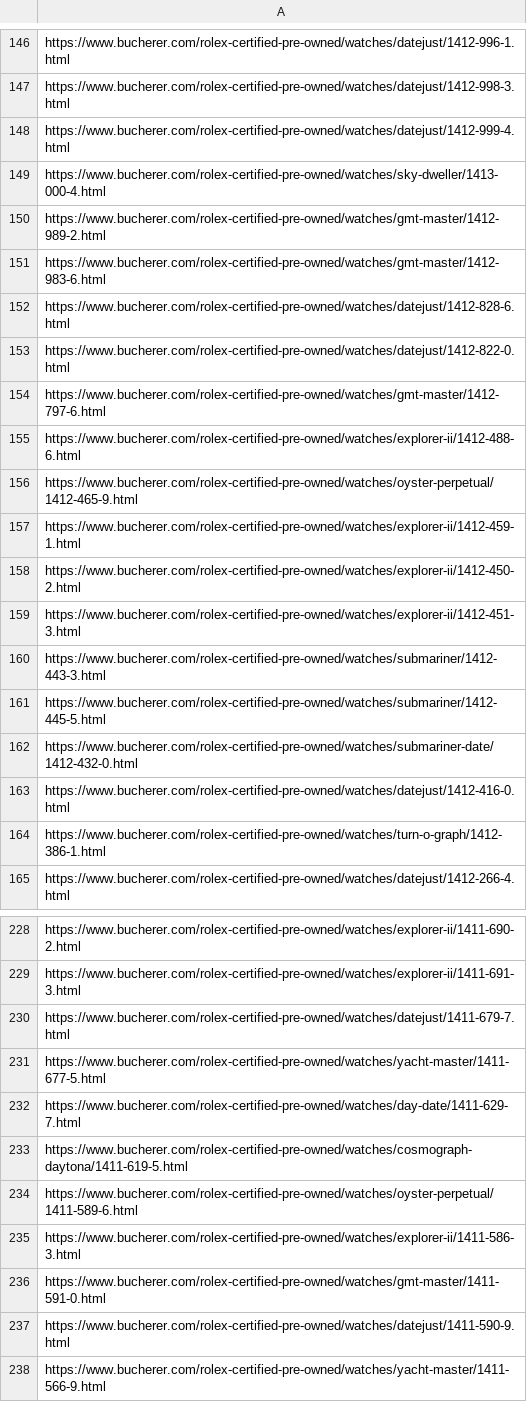
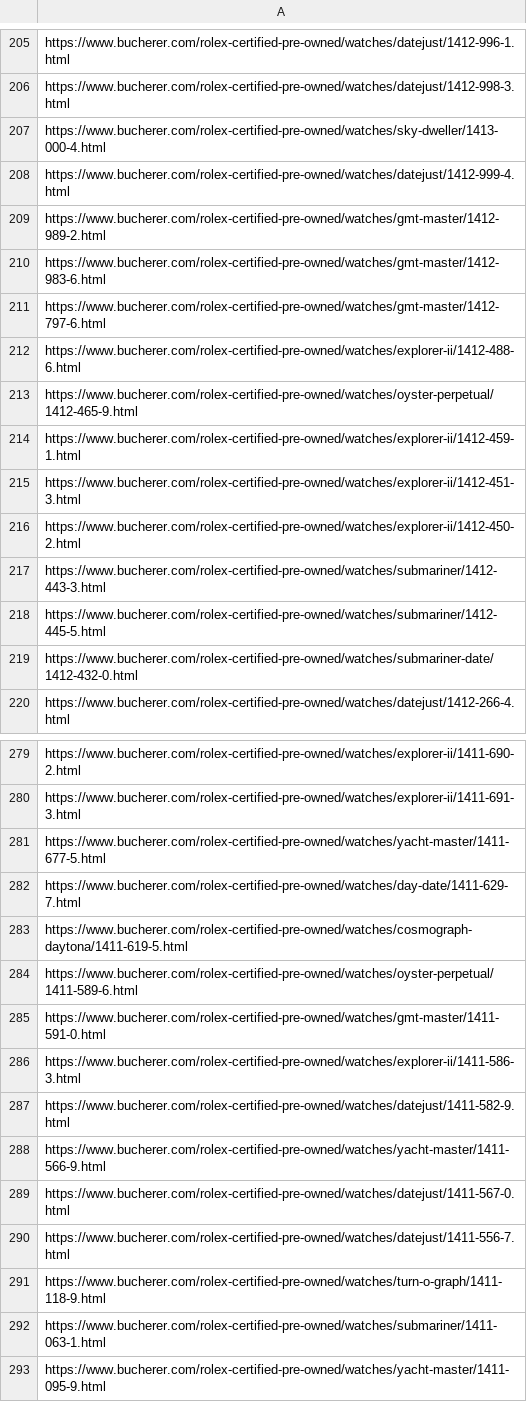
Before and after one commit to mar-gitacount/Buchererdata, a CSV file: haken/url.csv, drawn as a sheet; only a part is shown, gaps mark what is left out; the shorter side is filled out with more unchanged rows; the diff covers the shown part only.

```diff
--- a/haken/url.csv
+++ b/haken/url.csv
@@ -147,8 +206,6 @@ https://www.bucherer.com/rolex-certified-pre-owned/watches/datejust/1412-996-1.h
 https://www.bucherer.com/rolex-certified-pre-owned/watches/datejust/1412-998-3.html
+https://www.bucherer.com/rolex-certified-pre-owned/watches/sky-dweller/1413-000-4.html
 https://www.bucherer.com/rolex-certified-pre-owned/watches/datejust/1412-999-4.html
-https://www.bucherer.com/rolex-certified-pre-owned/watches/sky-dweller/1413-000-4.html
 https://www.bucherer.com/rolex-certified-pre-owned/watches/gmt-master/1412-989-2.html
 https://www.bucherer.com/rolex-certified-pre-owned/watches/gmt-master/1412-983-6.html
-https://www.bucherer.com/rolex-certified-pre-owned/watches/datejust/1412-828-6.html
-https://www.bucherer.com/rolex-certified-pre-owned/watches/datejust/1412-822-0.html
 https://www.bucherer.com/rolex-certified-pre-owned/watches/gmt-master/1412-797-6.html
@@ -157,4 +214,4 @@ https://www.bucherer.com/rolex-certified-pre-owned/watches/oyster-perpetual/1412
 https://www.bucherer.com/rolex-certified-pre-owned/watches/explorer-ii/1412-459-1.html
+https://www.bucherer.com/rolex-certified-pre-owned/watches/explorer-ii/1412-451-3.html
 https://www.bucherer.com/rolex-certified-pre-owned/watches/explorer-ii/1412-450-2.html
-https://www.bucherer.com/rolex-certified-pre-owned/watches/explorer-ii/1412-451-3.html
 https://www.bucherer.com/rolex-certified-pre-owned/watches/submariner/1412-443-3.html
@@ -162,4 +219,2 @@ https://www.bucherer.com/rolex-certified-pre-owned/watches/submariner/1412-445-5
 https://www.bucherer.com/rolex-certified-pre-owned/watches/submariner-date/1412-432-0.html
-https://www.bucherer.com/rolex-certified-pre-owned/watches/datejust/1412-416-0.html
-https://www.bucherer.com/rolex-certified-pre-owned/watches/turn-o-graph/1412-386-1.html
 https://www.bucherer.com/rolex-certified-pre-owned/watches/datejust/1412-266-4.html
@@ -229,3 +280,2 @@ https://www.bucherer.com/rolex-certified-pre-owned/watches/explorer-ii/1411-690-
 https://www.bucherer.com/rolex-certified-pre-owned/watches/explorer-ii/1411-691-3.html
-https://www.bucherer.com/rolex-certified-pre-owned/watches/datejust/1411-679-7.html
 https://www.bucherer.com/rolex-certified-pre-owned/watches/yacht-master/1411-677-5.html
@@ -234,5 +284,5 @@ https://www.bucherer.com/rolex-certified-pre-owned/watches/cosmograph-daytona/14
 https://www.bucherer.com/rolex-certified-pre-owned/watches/oyster-perpetual/1411-589-6.html
+https://www.bucherer.com/rolex-certified-pre-owned/watches/gmt-master/1411-591-0.html
 https://www.bucherer.com/rolex-certified-pre-owned/watches/explorer-ii/1411-586-3.html
-https://www.bucherer.com/rolex-certified-pre-owned/watches/gmt-master/1411-591-0.html
-https://www.bucherer.com/rolex-certified-pre-owned/watches/datejust/1411-590-9.html
+https://www.bucherer.com/rolex-certified-pre-owned/watches/datejust/1411-582-9.html
 https://www.bucherer.com/rolex-certified-pre-owned/watches/yacht-master/1411-566-9.html
```
Also changed, not shown: 85 added rows, 33 removed rows, 14 moved rows and 3 edited cells elsewhere in this file, 13 other files.
